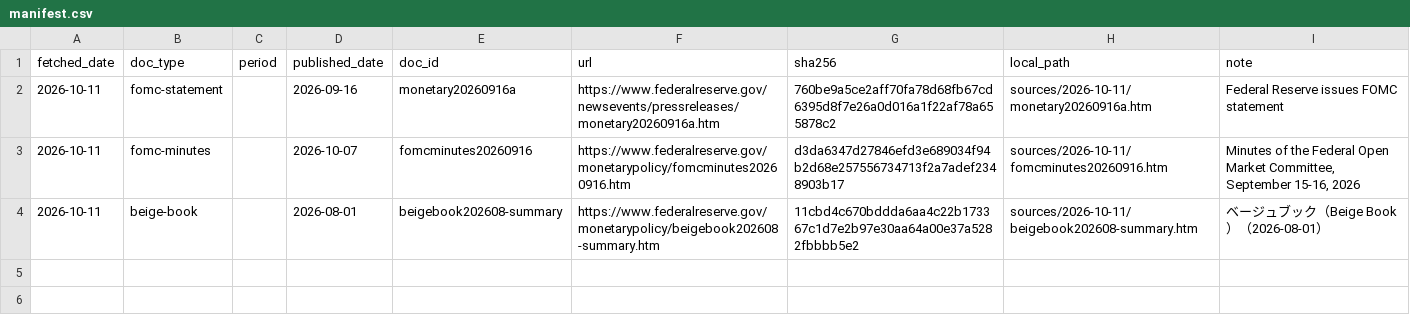
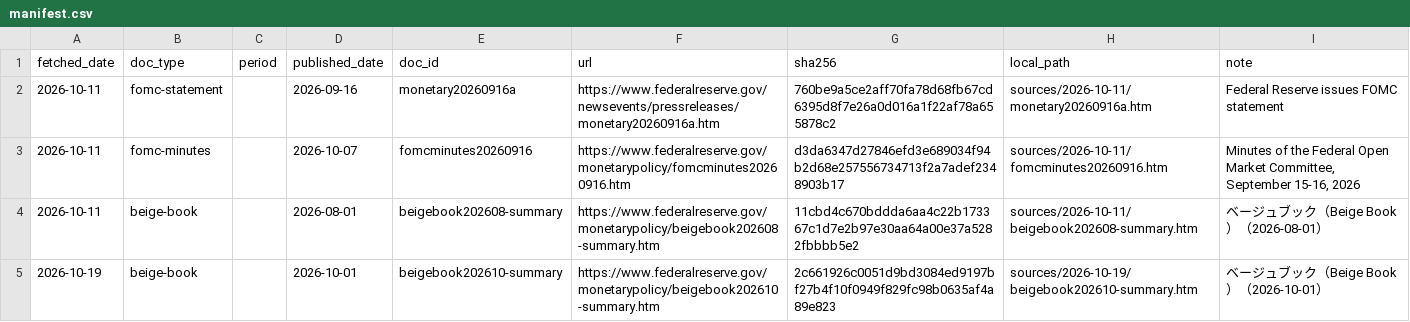
Before and after one commit to MakiOiji9/corporate-analysis, a CSV file: market/policy/us/sources/manifest.csv, drawn as a sheet.

```diff
--- a/market/policy/us/sources/manifest.csv
+++ b/market/policy/us/sources/manifest.csv
@@ -4 +4,2 @@ fetched_date,doc_type,period,published_date,doc_id,url,sha256,local_path,note
 2026-10-11,beige-book,,2026-08-01,beigebook202608-summary,https://www.federalreserve.gov/monetarypolicy/beigebook202608-summary.htm,11cbd4c670bddda6aa4c22b173367c1d7e2b97e30aa64a00e37a5282fbbbb5e2,sources/2026-10-11/beigebook202608-summary.htm,ベージュブック（Beige Book）（2026-08-01）
+2026-10-19,beige-book,,2026-10-01,beigebook202610-summary,https://www.federalreserve.gov/monetarypolicy/beigebook202610-summary.htm,2c661926c0051d9bd3084ed9197bf27b4f10f0949f829fc98b0635af4a89e823,sources/2026-10-19/beigebook202610-summary.htm,ベージュブック（Beige Book）（2026-10-01）
```
Also changed, not shown: market/data/japan_series.csv, market/data/us_series.csv, 15 other files.
